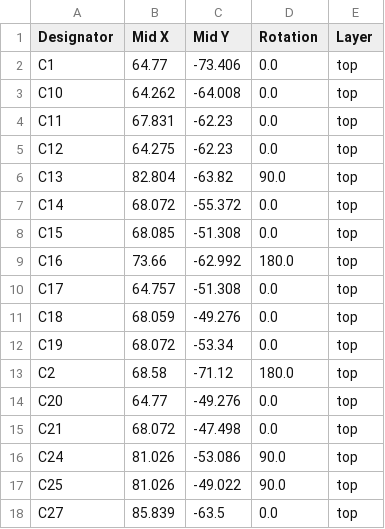
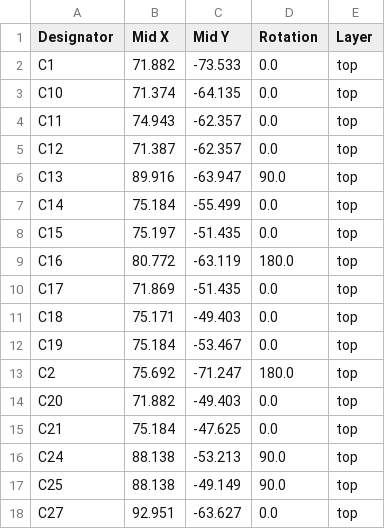
Before and after one commit to fulvionardi/Epaper, a CSV file: production/positions.csv, drawn as a sheet; only a part is shown; the diff covers the shown part only.

```diff
--- a/production/positions.csv
+++ b/production/positions.csv
@@ -1,18 +1,18 @@
 Designator,Mid X,Mid Y,Rotation,Layer
-C1,64.77,-73.406,0.0,top
-C10,64.262,-64.008,0.0,top
-C11,67.831,-62.23,0.0,top
-C12,64.275,-62.23,0.0,top
-C13,82.804,-63.82,90.0,top
-C14,68.072,-55.372,0.0,top
-C15,68.085,-51.308,0.0,top
-C16,73.66,-62.992,180.0,top
-C17,64.757,-51.308,0.0,top
-C18,68.059,-49.276,0.0,top
-C19,68.072,-53.34,0.0,top
-C2,68.58,-71.12,180.0,top
-C20,64.77,-49.276,0.0,top
-C21,68.072,-47.498,0.0,top
-C24,81.026,-53.086,90.0,top
-C25,81.026,-49.022,90.0,top
-C27,85.839,-63.5,0.0,top
+C1,71.882,-73.533,0.0,top
+C10,71.374,-64.135,0.0,top
+C11,74.943,-62.357,0.0,top
+C12,71.387,-62.357,0.0,top
+C13,89.916,-63.947,90.0,top
+C14,75.184,-55.499,0.0,top
+C15,75.197,-51.435,0.0,top
+C16,80.772,-63.119,180.0,top
+C17,71.869,-51.435,0.0,top
+C18,75.171,-49.403,0.0,top
+C19,75.184,-53.467,0.0,top
+C2,75.692,-71.247,180.0,top
+C20,71.882,-49.403,0.0,top
+C21,75.184,-47.625,0.0,top
+C24,88.138,-53.213,90.0,top
+C25,88.138,-49.149,90.0,top
+C27,92.951,-63.627,0.0,top
```
Also changed, not shown: 60 edited cells elsewhere in this file, production/designators.csv, 6 other files.
